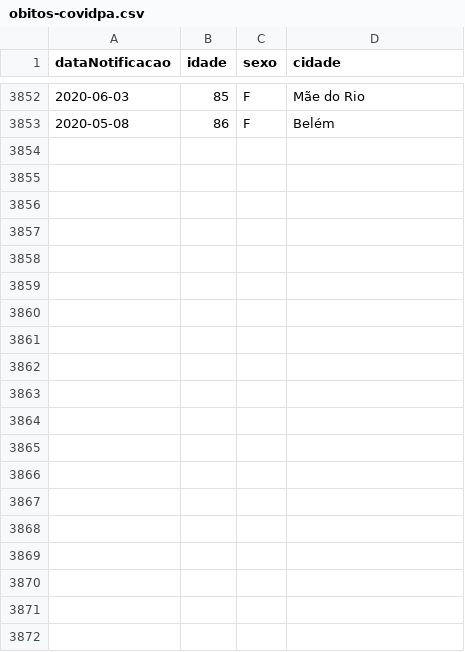
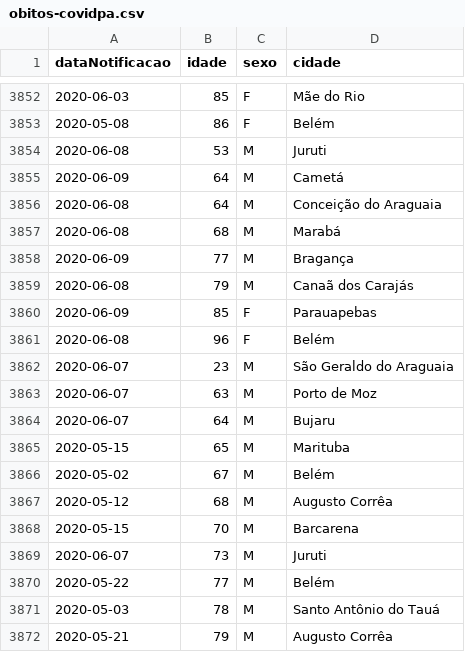
Before and after one commit to linocesar/covidpa, a CSV file: obitos-covidpa.csv, drawn as a sheet; only a part is shown, gaps mark what is left out; the diff covers the shown part only; the diff names each change by its address in the sheet, - before the commit and + after, or states it on an @@ line.

```diff
--- a/obitos-covidpa.csv
+++ b/obitos-covidpa.csv
+row 3854: 2020-06-08 | 53 | M | Juruti
+row 3855: 2020-06-09 | 64 | M | Cametá
+row 3856: 2020-06-08 | 64 | M | Conceição do Araguaia
+row 3857: 2020-06-08 | 68 | M | Marabá
+row 3858: 2020-06-09 | 77 | M | Bragança
+row 3859: 2020-06-08 | 79 | M | Canaã dos Carajás
+row 3860: 2020-06-09 | 85 | F | Parauapebas
+row 3861: 2020-06-08 | 96 | F | Belém
+row 3862: 2020-06-07 | 23 | M | São Geraldo do Araguaia
+row 3863: 2020-06-07 | 63 | M | Porto de Moz
+row 3864: 2020-06-07 | 64 | M | Bujaru
+row 3865: 2020-05-15 | 65 | M | Marituba
+row 3866: 2020-05-02 | 67 | M | Belém
+row 3867: 2020-05-12 | 68 | M | Augusto Corrêa
+row 3868: 2020-05-15 | 70 | M | Barcarena
+row 3869: 2020-06-07 | 73 | M | Juruti
+row 3870: 2020-05-22 | 77 | M | Belém
+row 3871: 2020-05-03 | 78 | M | Santo Antônio do Tauá
+row 3872: 2020-05-21 | 79 | M | Augusto Corrêa
```
Also changed, not shown: 26 added rows elsewhere in this file, 1 other file.
